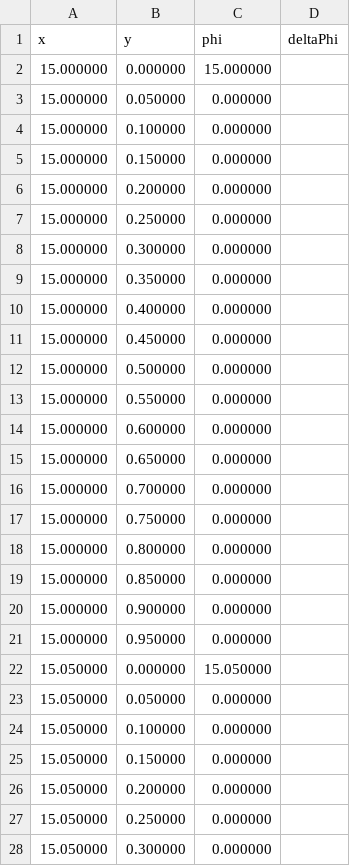
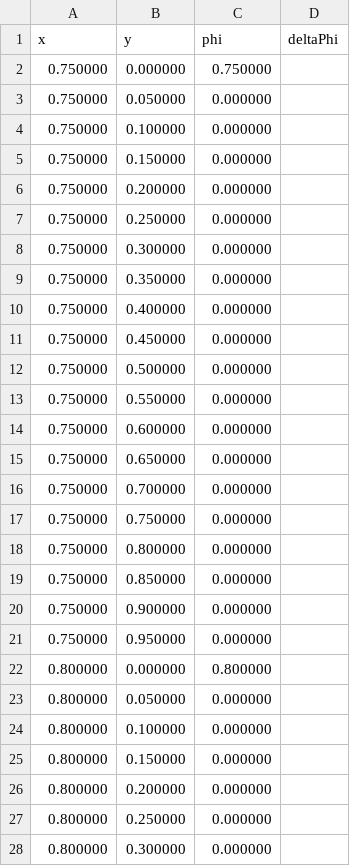
Before and after one commit to ceharvs/HPC, a CSV file: Homework5/output3.csv, drawn as a sheet; only a part is shown; the diff covers the shown part only.

```diff
--- a/Homework5/output3.csv
+++ b/Homework5/output3.csv
@@ -1,28 +1,28 @@
 x,y,phi,deltaPhi
-15.000000,0.000000,15.000000
-15.000000,0.050000,0.000000
-15.000000,0.100000,0.000000
-15.000000,0.150000,0.000000
-15.000000,0.200000,0.000000
-15.000000,0.250000,0.000000
-15.000000,0.300000,0.000000
-15.000000,0.350000,0.000000
-15.000000,0.400000,0.000000
-15.000000,0.450000,0.000000
-15.000000,0.500000,0.000000
-15.000000,0.550000,0.000000
-15.000000,0.600000,0.000000
-15.000000,0.650000,0.000000
-15.000000,0.700000,0.000000
-15.000000,0.750000,0.000000
-15.000000,0.800000,0.000000
-15.000000,0.850000,0.000000
-15.000000,0.900000,0.000000
-15.000000,0.950000,0.000000
-15.050000,0.000000,15.050000
-15.050000,0.050000,0.000000
-15.050000,0.100000,0.000000
-15.050000,0.150000,0.000000
-15.050000,0.200000,0.000000
-15.050000,0.250000,0.000000
-15.050000,0.300000,0.000000
+0.750000,0.000000,0.750000
+0.750000,0.050000,0.000000
+0.750000,0.100000,0.000000
+0.750000,0.150000,0.000000
+0.750000,0.200000,0.000000
+0.750000,0.250000,0.000000
+0.750000,0.300000,0.000000
+0.750000,0.350000,0.000000
+0.750000,0.400000,0.000000
+0.750000,0.450000,0.000000
+0.750000,0.500000,0.000000
+0.750000,0.550000,0.000000
+0.750000,0.600000,0.000000
+0.750000,0.650000,0.000000
+0.750000,0.700000,0.000000
+0.750000,0.750000,0.000000
+0.750000,0.800000,0.000000
+0.750000,0.850000,0.000000
+0.750000,0.900000,0.000000
+0.750000,0.950000,0.000000
+0.800000,0.000000,0.800000
+0.800000,0.050000,0.000000
+0.800000,0.100000,0.000000
+0.800000,0.150000,0.000000
+0.800000,0.200000,0.000000
+0.800000,0.250000,0.000000
+0.800000,0.300000,0.000000
```
Also changed, not shown: 76 edited cells elsewhere in this file, Homework5/output1.csv, Homework5/output2.csv, 1 other file.
